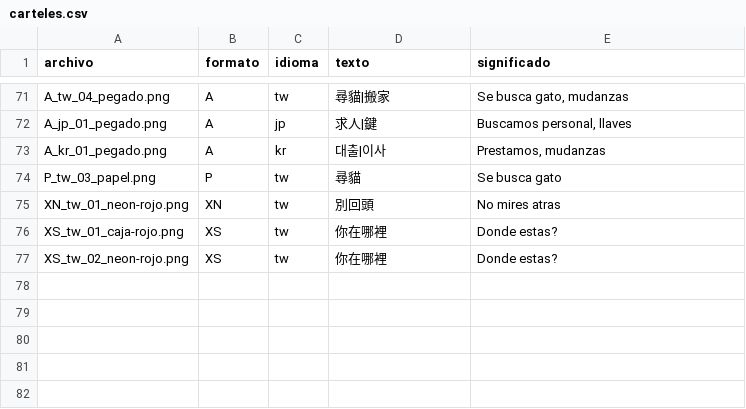
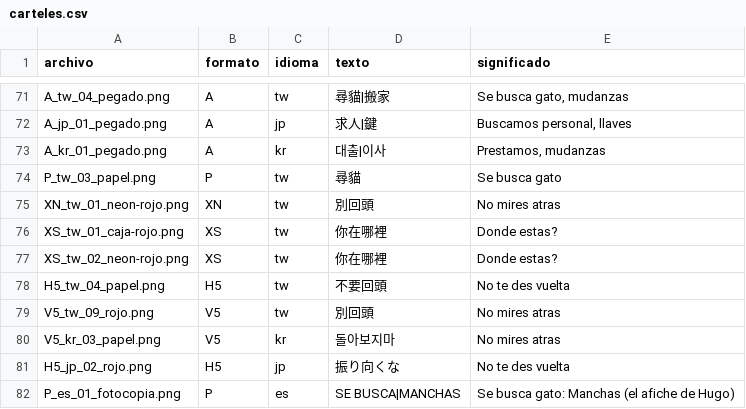
Before and after one commit to FrancisBujonok/callejones-cruzados, a CSV file: Herramientas/carteles.csv, drawn as a sheet; only a part is shown, gaps mark what is left out.

Commit message:
Carteles

```diff
--- a/Herramientas/carteles.csv
+++ b/Herramientas/carteles.csv
@@ -77 +77,6 @@ XS_tw_01_caja-rojo.png,XS,tw,你在哪裡,Donde estas?
 XS_tw_02_neon-rojo.png,XS,tw,你在哪裡,Donde estas?
+H5_tw_04_papel.png,H5,tw,不要回頭,No te des vuelta
+V5_tw_09_rojo.png,V5,tw,別回頭,No mires atras
+V5_kr_03_papel.png,V5,kr,돌아보지마,No mires atras
+H5_jp_02_rojo.png,H5,jp,振り向くな,No te des vuelta
+P_es_01_fotocopia.png,P,es,SE BUSCA|MANCHAS,Se busca gato: Manchas (el afiche de Hugo)
```
Also changed, not shown: 15 other files.
